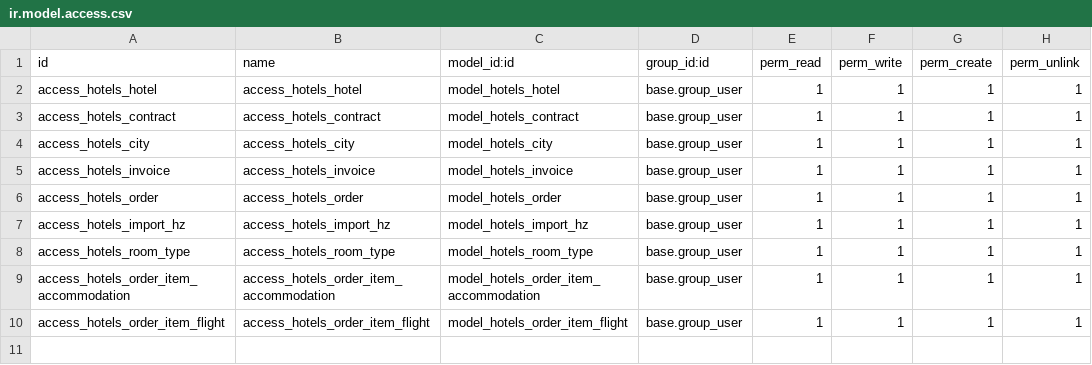
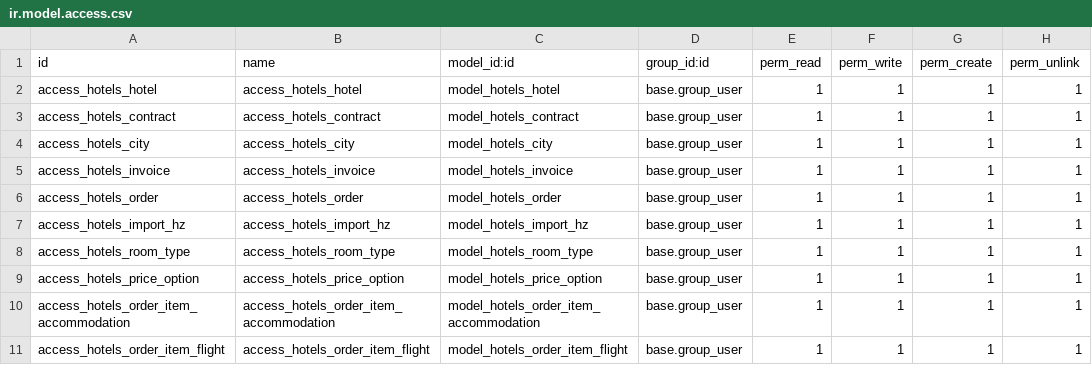
Before and after one commit to basile-malinine/addons-odoo, a CSV file: hotels/security/ir.model.access.csv, drawn as a sheet.

Commit message:
Добавлена сущность Тарифная опция price_option.py + приведён в соответствие модуль импорта import_hz.py

```diff
--- a/hotels/security/ir.model.access.csv
+++ b/hotels/security/ir.model.access.csv
@@ -8,2 +8,3 @@ access_hotels_import_hz,access_hotels_import_hz,model_hotels_import_hz,base.grou
 access_hotels_room_type,access_hotels_room_type,model_hotels_room_type,base.group_user,1,1,1,1
+access_hotels_price_option,access_hotels_price_option,model_hotels_price_option,base.group_user,1,1,1,1
 access_hotels_order_item_accommodation,access_hotels_order_item_accommodation,model_hotels_order_item_accommodation,base.group_user,1,1,1,1
```
Also changed, not shown: 6 other files.
